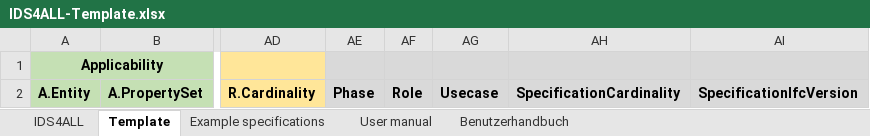
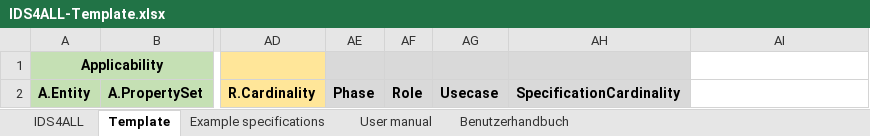
Before and after one commit to Digital-Building-Process-TU-Wien/IDS-converter, an Excel workbook: Excel-files/IDS4ALL-Template.xlsx, sheet Template, drawn as a sheet; only a part is shown, gaps mark what is left out; values as stored, in another font and other column widths than the file's, no borders; the diff names each change by its address in the sheet, - before the commit and + after, or states it on an @@ line.

```diff
--- a/Excel-files/IDS4ALL-Template.xlsx (sheet Template)
+++ b/Excel-files/IDS4ALL-Template.xlsx (sheet Template)
-AI1:AI2 fill: #D9D9D9
+AI1:AI2 fill: none
-AI2: SpecificationIfcVersion
+AI2: (empty)
```
Also changed, not shown: sheet User manual, sheet Example specifications, sheet Benutzerhandbuch, sheet IDS4ALL, Excel-files/Requirements-openBIM-building-permit-City-of-Vienna-extended.xlsx, 5 other files.
